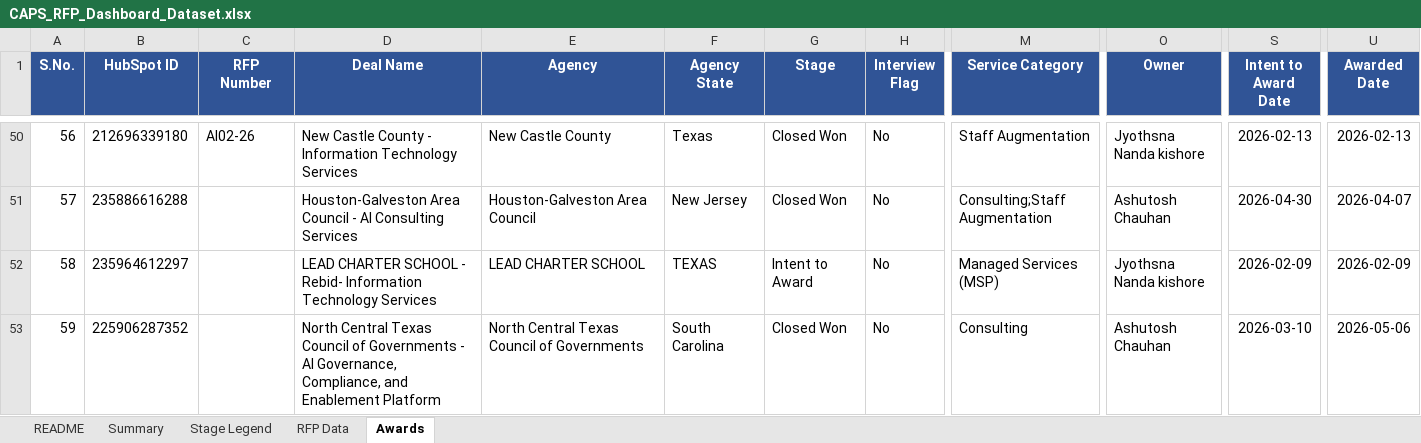
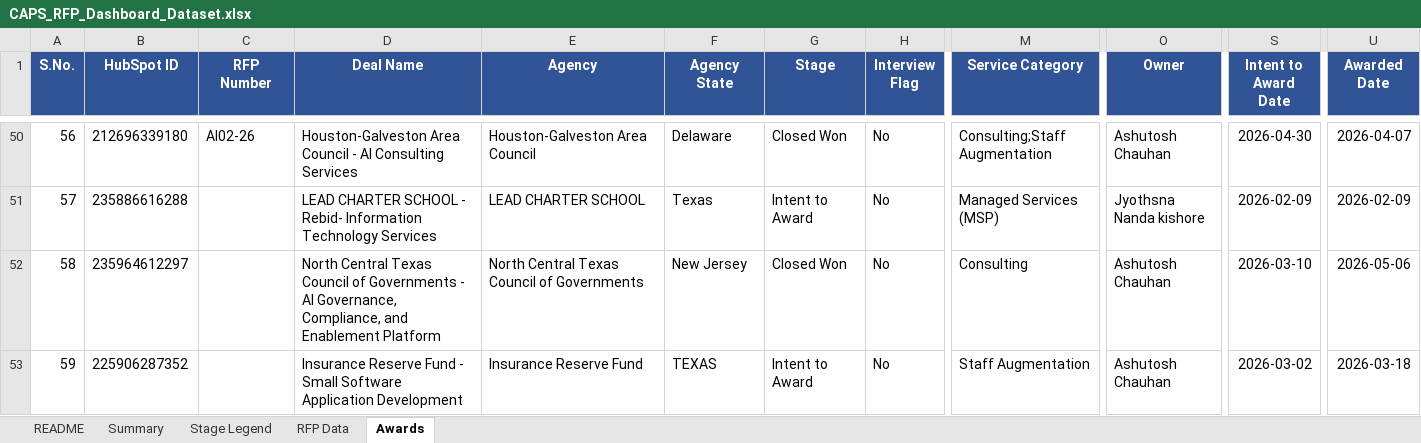
Before and after one commit to hrithikCAPS/CAPS, an Excel workbook: data/CAPS_RFP_Dashboard_Dataset.xlsx, sheet Awards, drawn as a sheet; only a part is shown, gaps mark what is left out; values as stored, in another font and other column widths than the file's, no borders; the diff covers the shown part only; the diff names each change by its address in the sheet, - before the commit and + after, or states it on an @@ line.

```diff
--- a/data/CAPS_RFP_Dashboard_Dataset.xlsx (sheet Awards)
+++ b/data/CAPS_RFP_Dashboard_Dataset.xlsx (sheet Awards)
-D50 (Deal Name): New Castle County - Information Technology Services
+D50 (Deal Name): Houston-Galveston Area Council - AI Consulting Services
-E50 (Agency): New Castle County
+E50 (Agency): Houston-Galveston Area Council
-F50 (Agency State): Texas
+F50 (Agency State): Delaware
-M50 (Service Category): Staff Augmentation
+M50 (Service Category): Consulting;Staff Augmentation
-O50 (Owner): Jyothsna Nanda kishore
+O50 (Owner): Ashutosh Chauhan
-S50 (Intent to Award Date): 2026-02-13
+S50 (Intent to Award Date): 2026-04-30
-U50 (Awarded Date): 2026-02-13
+U50 (Awarded Date): 2026-04-07
-D51 (Deal Name): Houston-Galveston Area Council - AI Consulting Services
+D51 (Deal Name): LEAD CHARTER SCHOOL - Rebid- Information Technology Services
-E51 (Agency): Houston-Galveston Area Council
+E51 (Agency): LEAD CHARTER SCHOOL
-F51 (Agency State): New Jersey
+F51 (Agency State): Texas
-G51 (Stage): Closed Won
+G51 (Stage): Intent to Award
-M51 (Service Category): Consulting;Staff Augmentation
+M51 (Service Category): Managed Services (MSP)
-O51 (Owner): Ashutosh Chauhan
+O51 (Owner): Jyothsna Nanda kishore
-S51 (Intent to Award Date): 2026-04-30
+S51 (Intent to Award Date): 2026-02-09
-U51 (Awarded Date): 2026-04-07
+U51 (Awarded Date): 2026-02-09
-D52 (Deal Name): LEAD CHARTER SCHOOL - Rebid- Information Technology Services
+D52 (Deal Name): North Central Texas Council of Governments - AI Governance, Compliance, and Enablement Platform
-E52 (Agency): LEAD CHARTER SCHOOL
+E52 (Agency): North Central Texas Council of Governments
-F52 (Agency State): TEXAS
+F52 (Agency State): New Jersey
-G52 (Stage): Intent to Award
+G52 (Stage): Closed Won
-M52 (Service Category): Managed Services (MSP)
+M52 (Service Category): Consulting
-O52 (Owner): Jyothsna Nanda kishore
+O52 (Owner): Ashutosh Chauhan
-S52 (Intent to Award Date): 2026-02-09
+S52 (Intent to Award Date): 2026-03-10
-U52 (Awarded Date): 2026-02-09
+U52 (Awarded Date): 2026-05-06
-D53 (Deal Name): North Central Texas Council of Governments - AI Governance, Compliance, and Enablement Platform
+D53 (Deal Name): Insurance Reserve Fund - Small Software Application Development
-E53 (Agency): North Central Texas Council of Governments
+E53 (Agency): Insurance Reserve Fund
-F53 (Agency State): South Carolina
+F53 (Agency State): TEXAS
-G53 (Stage): Closed Won
+G53 (Stage): Intent to Award
-M53 (Service Category): Consulting
+M53 (Service Category): Staff Augmentation
-S53 (Intent to Award Date): 2026-03-10
+S53 (Intent to Award Date): 2026-03-02
-U53 (Awarded Date): 2026-05-06
+U53 (Awarded Date): 2026-03-18
```
Also changed, not shown: 2 added rows and 339 edited cells elsewhere in this sheet, sheet RFP Data, 11 other files.
